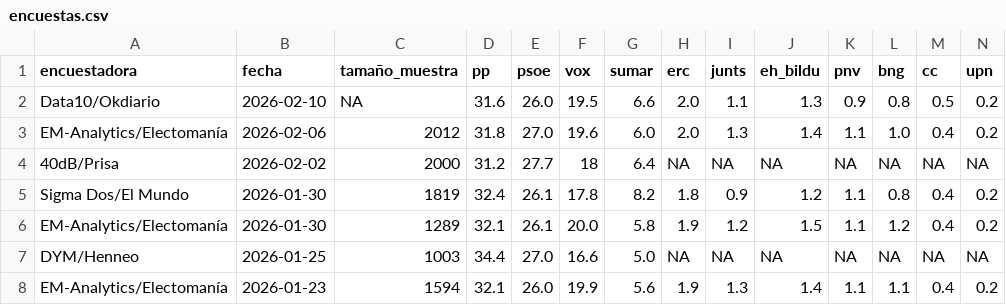
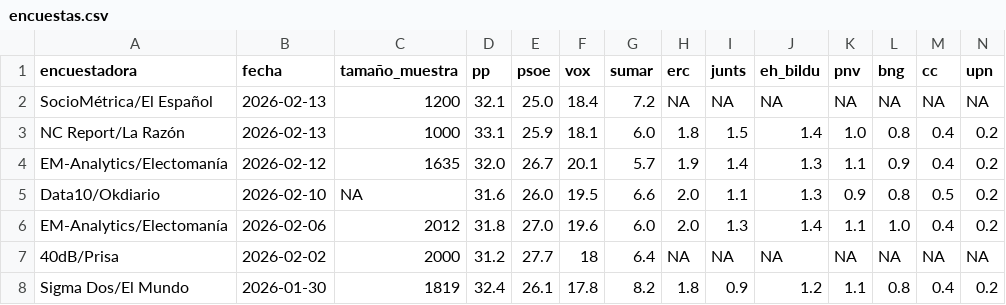
Before and after one commit to mikelgomezgar-code/automatizacion, a CSV file: datos/encuestas.csv, drawn as a sheet; only a part is shown; the shorter side is filled out with more unchanged rows; rows hold the shown columns only; the diff names each change by its address in the sheet, - before the commit and + after, or states it on an @@ line.

```diff
--- a/datos/encuestas.csv
+++ b/datos/encuestas.csv
+row 2: SocioMétrica/El Español | 2026-02-13 | 1200 | 32.1 | 25.0 | 18.4 | 7.2 | NA | NA | NA | NA | NA | NA | NA
+row 3: NC Report/La Razón | 2026-02-13 | 1000 | 33.1 | 25.9 | 18.1 | 6.0 | 1.8 | 1.5 | 1.4 | 1.0 | 0.8 | 0.4 | 0.2
+row 4: EM-Analytics/Electomanía | 2026-02-12 | 1635 | 32.0 | 26.7 | 20.1 | 5.7 | 1.9 | 1.4 | 1.3 | 1.1 | 0.9 | 0.4 | 0.2
```
Also changed, not shown: 2 other files.
